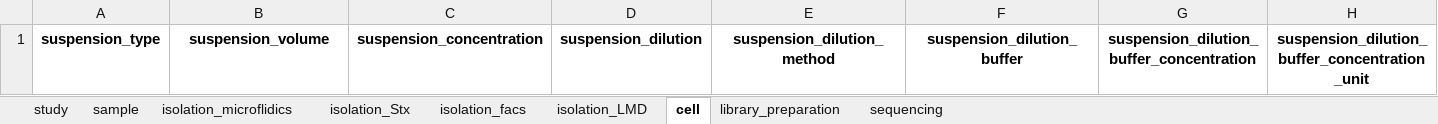
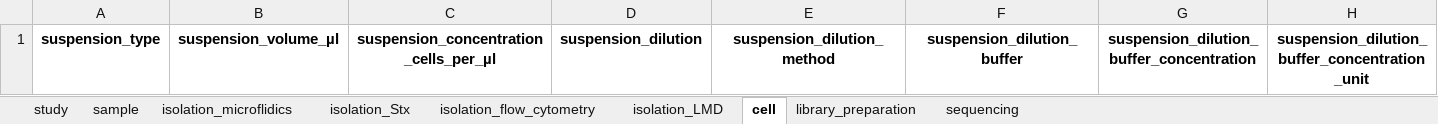
Before and after one commit to TGAC/SingleCellSchemas, an Excel workbook: output/output.xlsx, sheet cell, drawn as a sheet; values as stored, in another font and other column widths than the file's, no borders; the diff names each change by its address in the sheet, - before the commit and + after, or states it on an @@ line.

```diff
--- a/output/output.xlsx (sheet cell)
+++ b/output/output.xlsx (sheet cell)
-sheet tab: isolation_facs
+sheet tab: isolation_flow_cytometry
-B1: suspension_volume
+B1: suspension_volume_µl
-C1: suspension_concentration
+C1: suspension_concentration_cells_per_µl
```
Also changed, not shown: sheet sample, sheet isolation_Stx, sheet study, sheet isolation_flow_cytometry, 4 other files.
